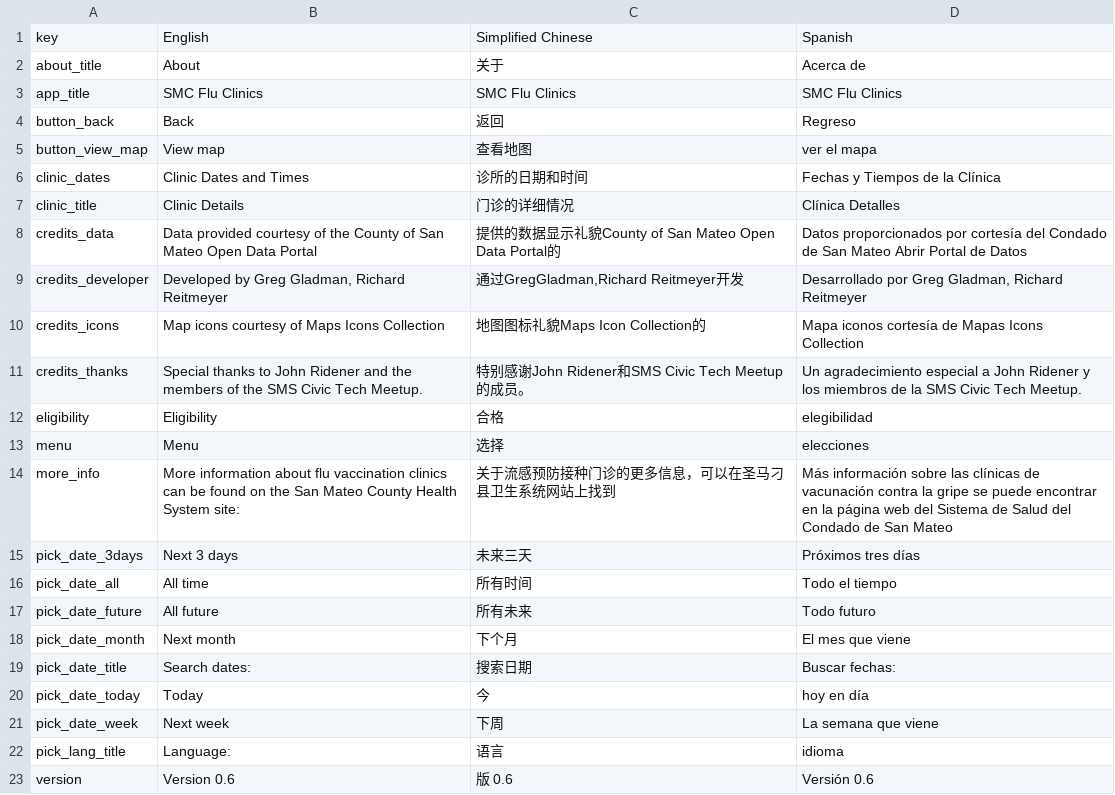
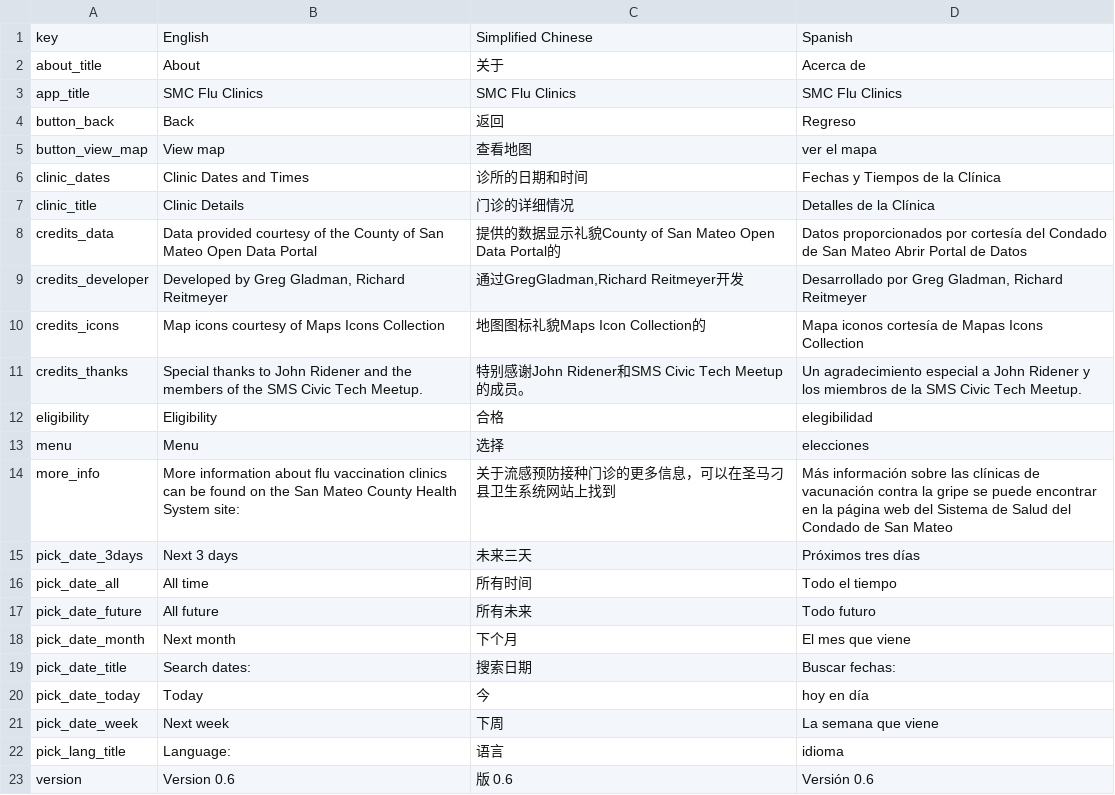
Before and after one commit to ggladman/smcfluclinics, a CSV file: www/js/translations.csv, drawn as a sheet.

Commit message:
Fix grammar for clinic details

```diff
--- a/www/js/translations.csv
+++ b/www/js/translations.csv
@@ -6,3 +6,3 @@
 "clinic_dates","Clinic Dates and Times","诊所的日期和时间","Fechas y Tiempos de la Clínica"
-"clinic_title","Clinic Details","门诊的详细情况","Clínica Detalles"
+"clinic_title","Clinic Details","门诊的详细情况","Detalles de la Clínica"
 "credits_data","Data provided courtesy of the County of San Mateo Open Data Portal","提供的数据显示礼貌County of San Mateo Open Data Portal的","Datos proporcionados por cortesía del Condado de San Mateo Abrir Portal de Datos"
```
